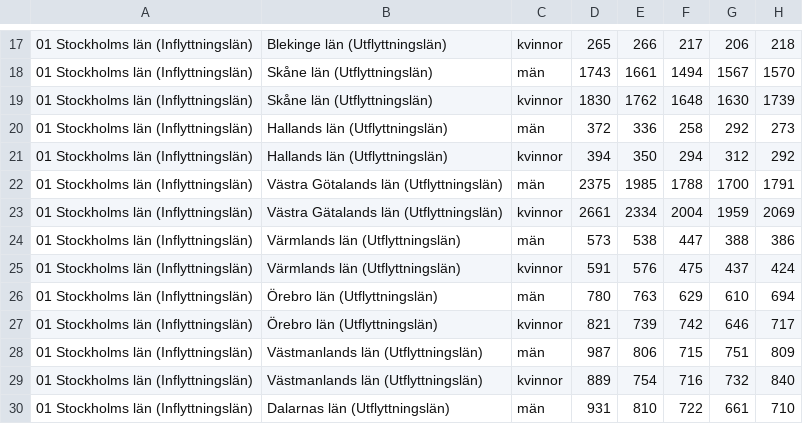
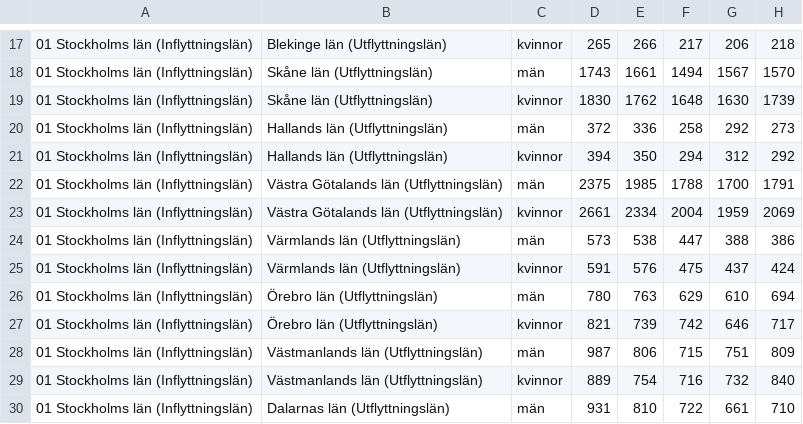
Before and after one commit to agyllang/DH2321-POP.FLO, a CSV file: pop-flo/src/01.csv, drawn as a sheet; only a part is shown, gaps mark what is left out; the diff names each change by its address in the sheet, - before the commit and + after, or states it on an @@ line.

```diff
--- a/pop-flo/src/01.csv
+++ b/pop-flo/src/01.csv
-B23: Västra Gätalands län (Utflyttningslän)
+B23: Västra Götalands län (Utflyttningslän)
```
Also changed, not shown: pop-flo/src/scb_data.csv, pop-flo/src/stockholm_data.csv, 3 other files.
